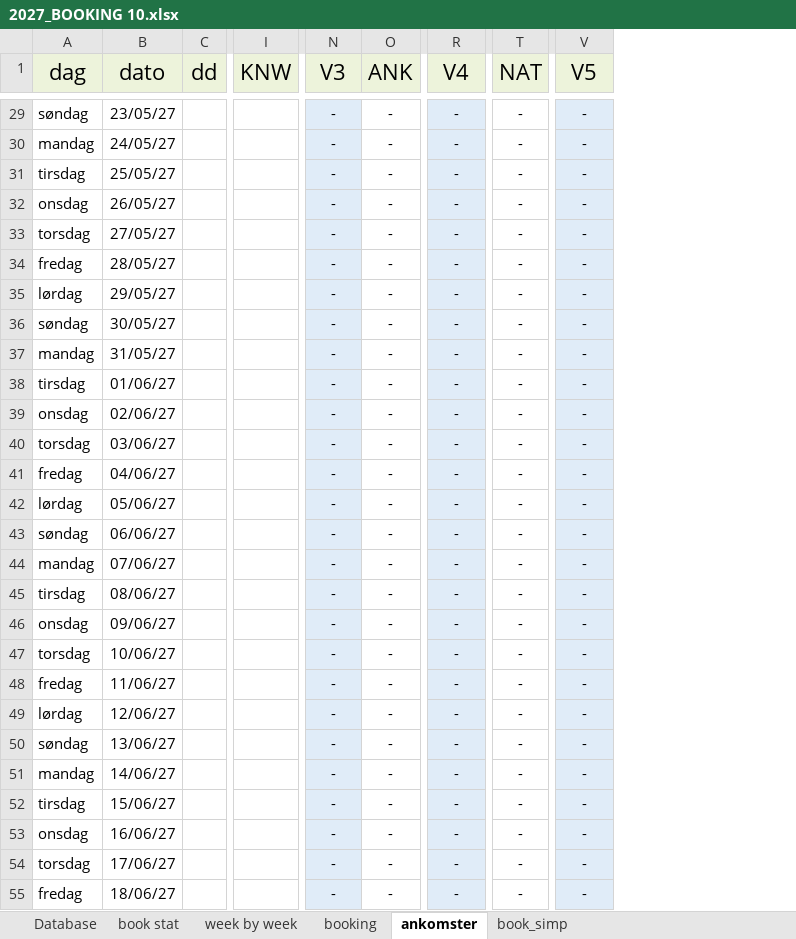
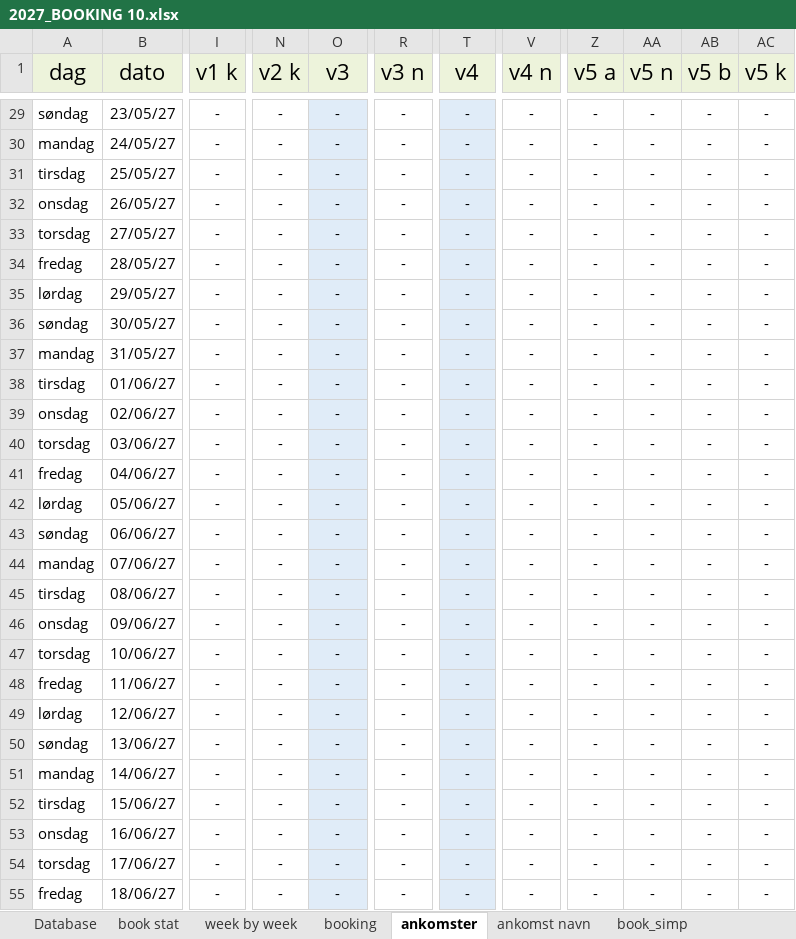
Before and after one commit to Hammerknuden/HK-portal10, an Excel workbook: 2027_BOOKING 10.xlsx, sheet ankomster, drawn as a sheet; only a part is shown, gaps mark what is left out; values as stored, in another font and other column widths than the file's, no borders; removed rows and columns are numbered as before the commit, all else as after; the diff covers the shown part only; the diff names each change by its address in the sheet, - before the commit and + after, or states it on an @@ line.

Commit message:
ankomst updated

```diff
--- a/2027_BOOKING 10.xlsx (sheet ankomster)
+++ b/2027_BOOKING 10.xlsx (sheet ankomster)
+sheet tab: ankomst navn
-column C (dd), empty
-column I (KNW), empty
+column I (v1 k), rows 29-55: all -
+column Z (v5 a), rows 29-55: all -
+column AA (v5 n), rows 29-55: all -
+column AB (v5 b), rows 29-55: all -
+column AC (v5 k), rows 29-55: all -
-N1: V3
+N1: v2 k
-O1: ANK
+O1: v3
-R1: V4
+R1: v3 n
-T1: NAT
+T1: v4
-V1: V5
+V1: v4 n
-N29:N55 fill: #E0ECF8
+N29:N55 fill: none
-O29:O55 fill: none
+O29:O55 fill: #E0ECF8
-R29:R55 fill: #E0ECF8
+R29:R55 fill: none
-T29:T55 fill: none
+T29:T55 fill: #E0ECF8
-V29:V55 fill: #E0ECF8
+V29:V55 fill: none
```
Also changed, not shown: 1 added column, 28 edited cells and cell formats elsewhere in this sheet, formulas that keep their value, 2026_BOOKING 10.xlsx, 1 other file.
